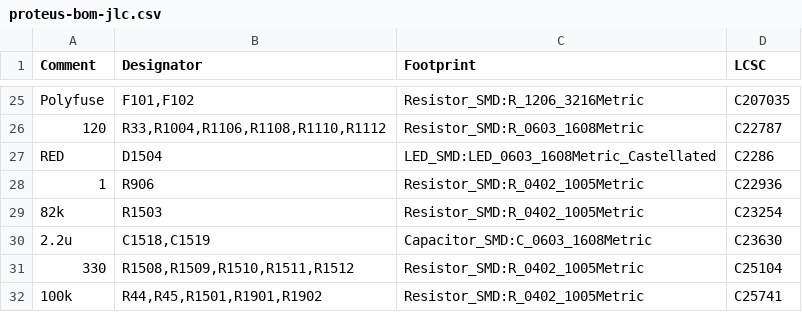
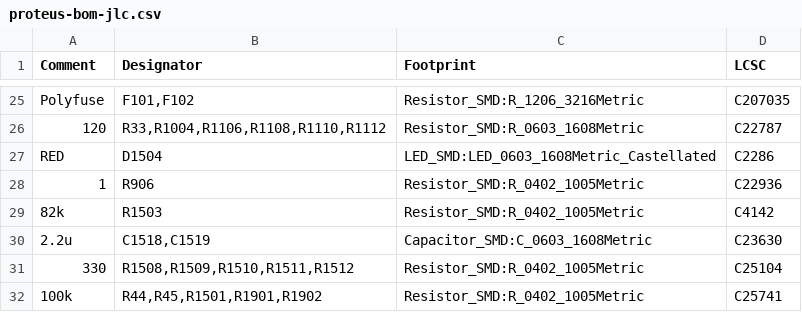
Before and after one commit to mck1117/proteus, a CSV file: export/v0.7/proteus-bom-jlc.csv, drawn as a sheet; only a part is shown, gaps mark what is left out.

```diff
--- a/export/v0.7/proteus-bom-jlc.csv
+++ b/export/v0.7/proteus-bom-jlc.csv
@@ -28,3 +28,3 @@ RED,D1504,LED_SMD:LED_0603_1608Metric_Castellated,C2286
 1,R906,Resistor_SMD:R_0402_1005Metric,C22936
-82k,R1503,Resistor_SMD:R_0402_1005Metric,C23254
+82k,R1503,Resistor_SMD:R_0402_1005Metric,C4142
 2.2u,"C1518,C1519",Capacitor_SMD:C_0603_1608Metric,C23630
```
Also changed, not shown: 1 other file.
